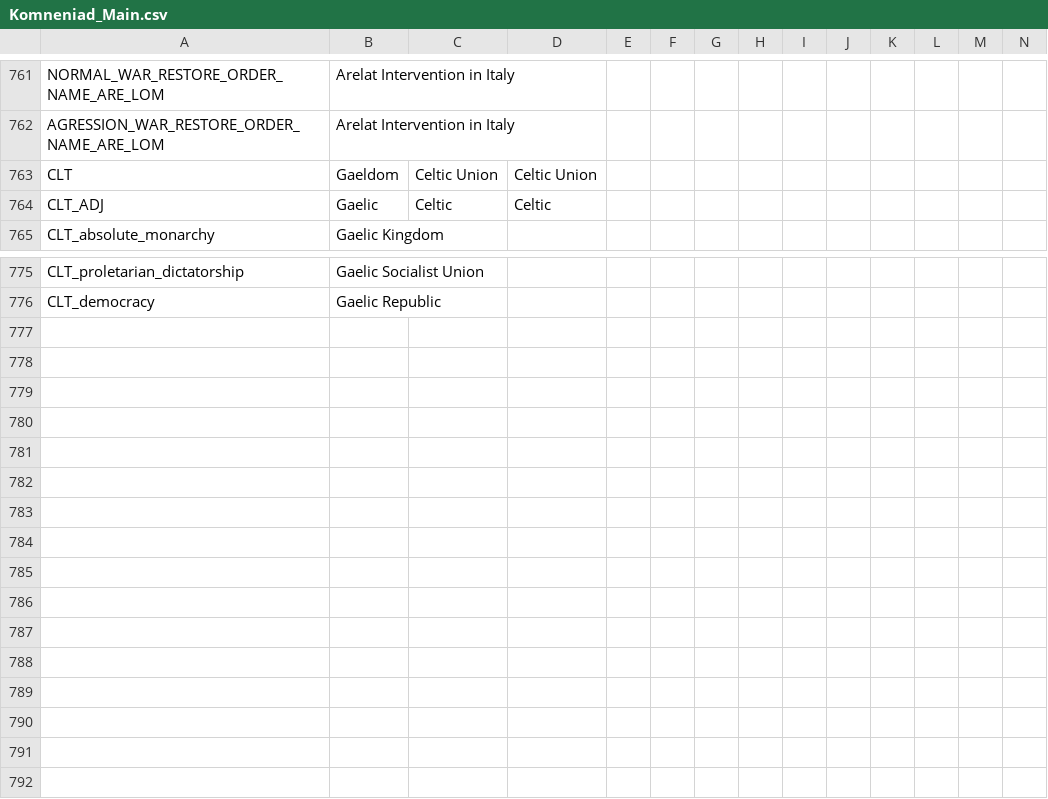
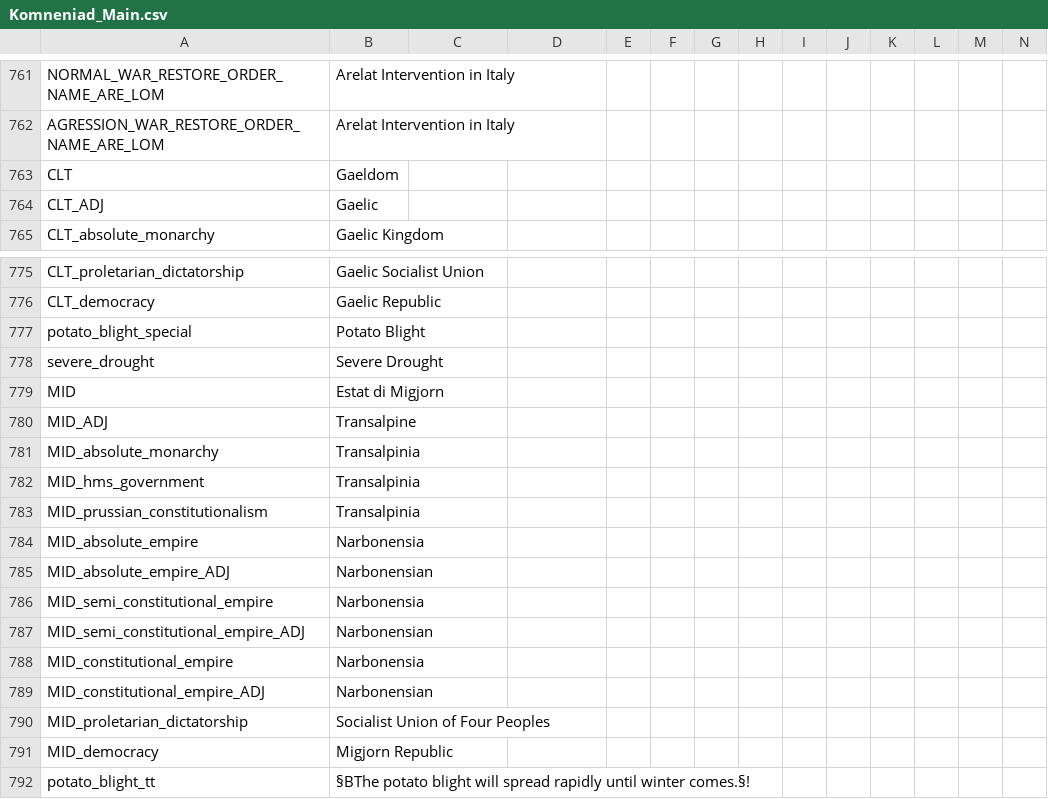
Before and after one commit to vimpelis/The-Komneniad, a CSV file: The Komneniad/localisation/Komneniad_Main.csv, drawn as a sheet; only a part is shown, gaps mark what is left out.

```diff
--- a/The Komneniad/localisation/Komneniad_Main.csv
+++ b/The Komneniad/localisation/Komneniad_Main.csv
@@ -762,4 +762,4 @@ NORMAL_WAR_RESTORE_ORDER_NAME_ARE_LOM;Arelat Intervention in Italy;;;;;;;;;;;;;
 AGRESSION_WAR_RESTORE_ORDER_NAME_ARE_LOM;Arelat Intervention in Italy;;;;;;;;;;;;;
-CLT;Gaeldom;Celtic Union;Celtic Union;;;;;;;;;;;
-CLT_ADJ;Gaelic;Celtic;Celtic;;;;;;;;;;;
+CLT;Gaeldom;;;;;;;;;;;;;
+CLT_ADJ;Gaelic;;;;;;;;;;;;;
 CLT_absolute_monarchy;Gaelic Kingdom;;;;;;;;;;;;;
@@ -776 +776,17 @@ CLT_proletarian_dictatorship;Gaelic Socialist Union;;;;;;;;;;;;;
 CLT_democracy;Gaelic Republic;;;;;;;;;;;;;
+potato_blight_special;Potato Blight;;;;;;;;;;;;;
+severe_drought;Severe Drought;;;;;;;;;;;;;
+MID;Estat di Migjorn;;;;;;;;;;;;;
+MID_ADJ;Transalpine;;;;;;;;;;;;;
+MID_absolute_monarchy;Transalpinia;;;;;;;;;;;;;
+MID_hms_government;Transalpinia;;;;;;;;;;;;;
+MID_prussian_constitutionalism;Transalpinia;;;;;;;;;;;;;
+MID_absolute_empire;Narbonensia;;;;;;;;;;;;;
+MID_absolute_empire_ADJ;Narbonensian;;;;;;;;;;;;;
+MID_semi_constitutional_empire;Narbonensia;;;;;;;;;;;;;
+MID_semi_constitutional_empire_ADJ;Narbonensian;;;;;;;;;;;;;
+MID_constitutional_empire;Narbonensia;;;;;;;;;;;;;
+MID_constitutional_empire_ADJ;Narbonensian;;;;;;;;;;;;;
+MID_proletarian_dictatorship;Socialist Union of Four Peoples;;;;;;;;;;;;;
+MID_democracy;Migjorn Republic;;;;;;;;;;;;;
+potato_blight_tt;§BThe potato blight will spread rapidly until winter comes.§!;;;;;;;;;;;;;
```
Also changed, not shown: The Komneniad/localisation/Komneniad_Decisions.csv, 49 other files.
